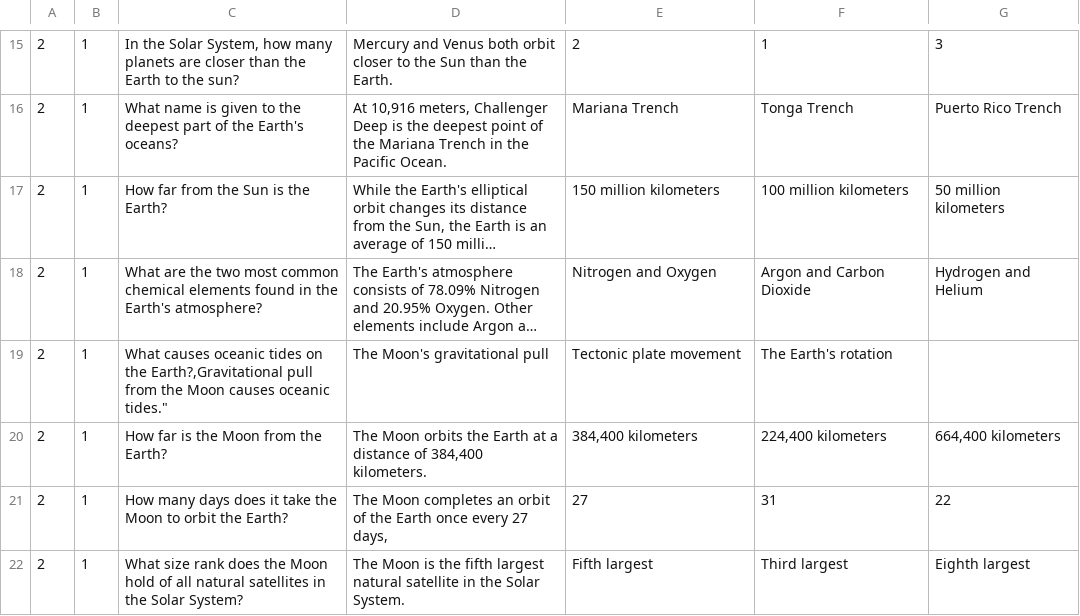
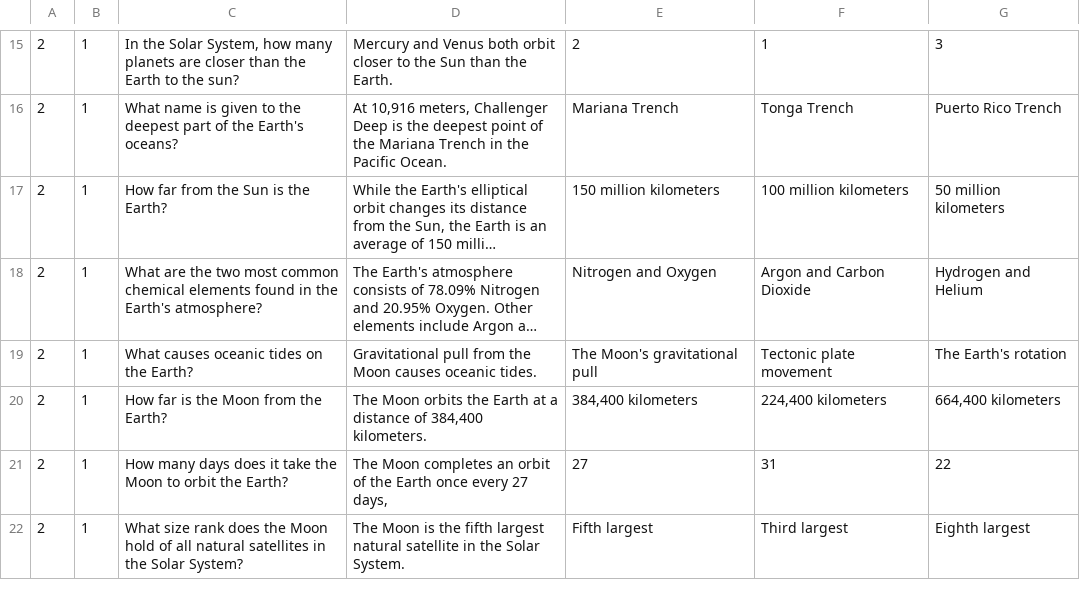
Before and after one commit to ruscoe/Space-Trivia, a CSV file: res/raw/questions_earth_moon.csv, drawn as a sheet; only a part is shown, gaps mark what is left out; long unchanged cells end in …; removed rows and columns are numbered as before the commit, all else as after; the diff names each change by its address in the sheet, - before the commit and + after, or states it on an @@ line.

```diff
--- a/res/raw/questions_earth_moon.csv
+++ b/res/raw/questions_earth_moon.csv
-row 19: 2 | 1 | What causes oceanic tides on the Earth?,Gravitational pull from the Moon causes oceanic tides." | The Moon's gravitational pull | Tectonic plate movement | The Earth's rotation
+row 19: 2 | 1 | What causes oceanic tides on the Earth? | Gravitational pull from the Moon causes oceanic tides. | The Moon's gravitational pull | Tectonic plate movement | The Earth's rotation
```
Also changed, not shown: res/raw/questions_solar_system.csv.
